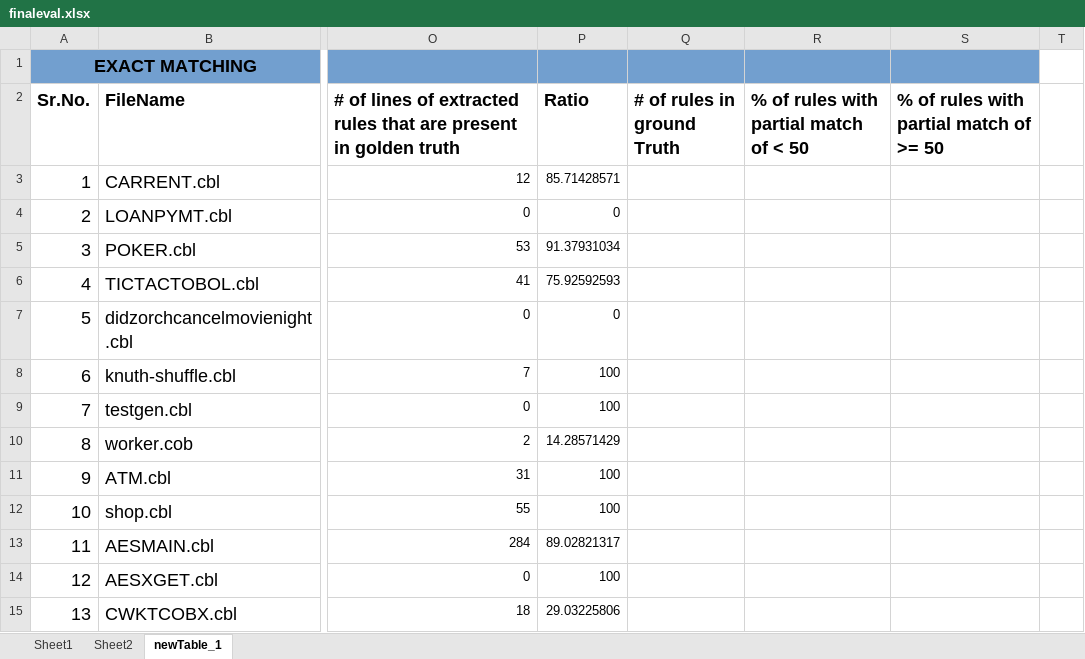
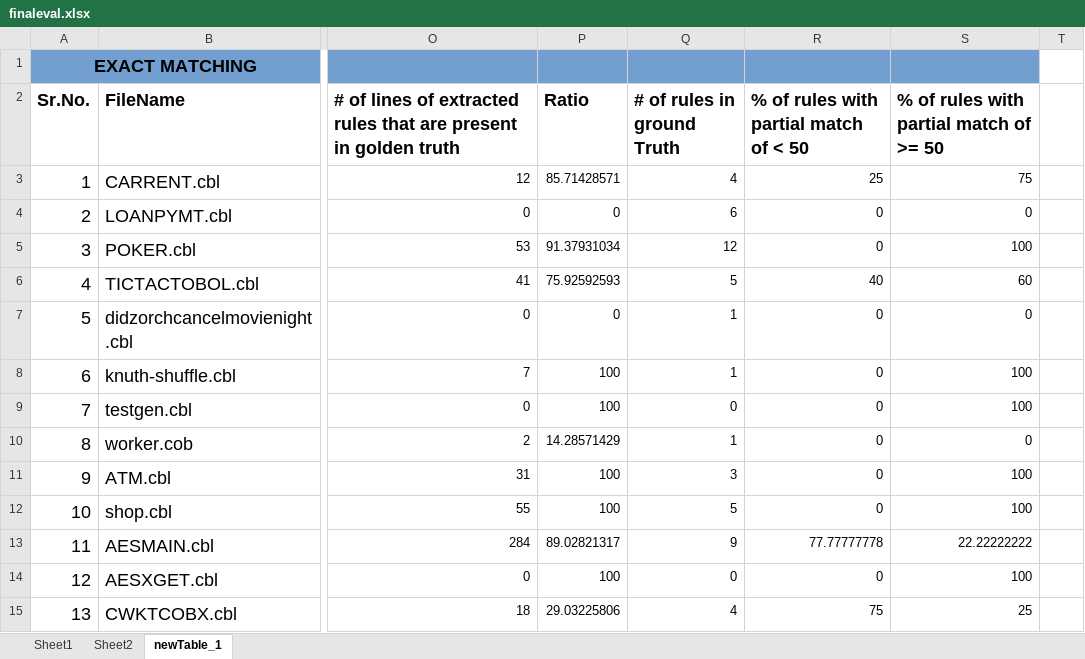
Before and after one commit to SaravananKrishnan/BRE, an Excel workbook: COBREX-CLI/finaleval.xlsx, sheet newTable_1, drawn as a sheet; only a part is shown, gaps mark what is left out; values as stored, in another font and other column widths than the file's, no borders; the diff covers the shown part only; the diff names each change by its address in the sheet, - before the commit and + after, or states it on an @@ line.

Commit message:
Table 1 and 2 done 19 programs

```diff
--- a/COBREX-CLI/finaleval.xlsx (sheet newTable_1)
+++ b/COBREX-CLI/finaleval.xlsx (sheet newTable_1)
-Q3 (# of rules in ground Truth): (empty)
+Q3 (# of rules in ground Truth): 4
-R3: (empty)
+R3: 25
-S3: (empty)
+S3: 75
-Q4 (# of rules in ground Truth): (empty)
+Q4 (# of rules in ground Truth): 6
-R4:R5: (empty)
+R4:R5: 0
-S4: (empty)
+S4: 0
-Q5 (# of rules in ground Truth): (empty)
+Q5 (# of rules in ground Truth): 12
-S5: (empty)
+S5: 100
-Q6 (# of rules in ground Truth): (empty)
+Q6 (# of rules in ground Truth): 5
-R6: (empty)
+R6: 40
-S6: (empty)
+S6: 60
-Q7:Q8 (# of rules in ground Truth): (empty)
+Q7:Q8 (# of rules in ground Truth): 1
-R7:R12: (empty)
+R7:R12: 0
-S7: (empty)
+S7: 0
-S8:S9: (empty)
+S8:S9: 100
-Q9 (# of rules in ground Truth): (empty)
+Q9 (# of rules in ground Truth): 0
-Q10 (# of rules in ground Truth): (empty)
+Q10 (# of rules in ground Truth): 1
-S10: (empty)
+S10: 0
-Q11 (# of rules in ground Truth): (empty)
+Q11 (# of rules in ground Truth): 3
-S11:S12: (empty)
+S11:S12: 100
-Q12 (# of rules in ground Truth): (empty)
+Q12 (# of rules in ground Truth): 5
-Q13 (# of rules in ground Truth): (empty)
+Q13 (# of rules in ground Truth): 9
-R13: (empty)
+R13: 77.77777778
-S13: (empty)
+S13: 22.22222222
-Q14 (# of rules in ground Truth): (empty)
+Q14 (# of rules in ground Truth): 0
-R14: (empty)
+R14: 0
-S14: (empty)
+S14: 100
-Q15 (# of rules in ground Truth): (empty)
+Q15 (# of rules in ground Truth): 4
-R15: (empty)
+R15: 75
-S15: (empty)
+S15: 25
```
Also changed, not shown: 12 edited cells elsewhere in this sheet, formulas that keep their value.
